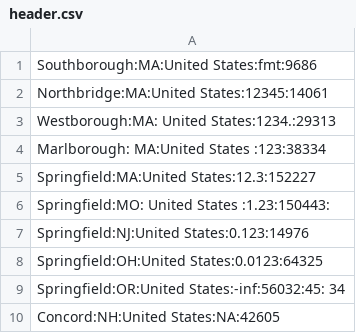
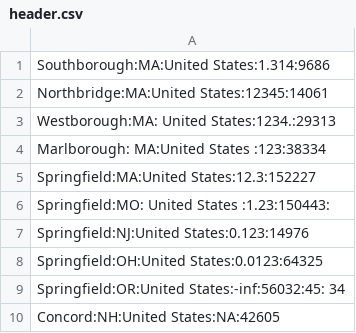
Before and after one commit to Virgiel/csvex, a CSV file: header.csv, drawn as a sheet.

```diff
--- a/header.csv
+++ b/header.csv
@@ -1,2 +1,2 @@
-Southborough:MA:United States:fmt:9686
+Southborough:MA:United States:1.314:9686
 Northbridge:MA:United States:12345:14061
```
Also changed, not shown: test.csv, 3 other files.
